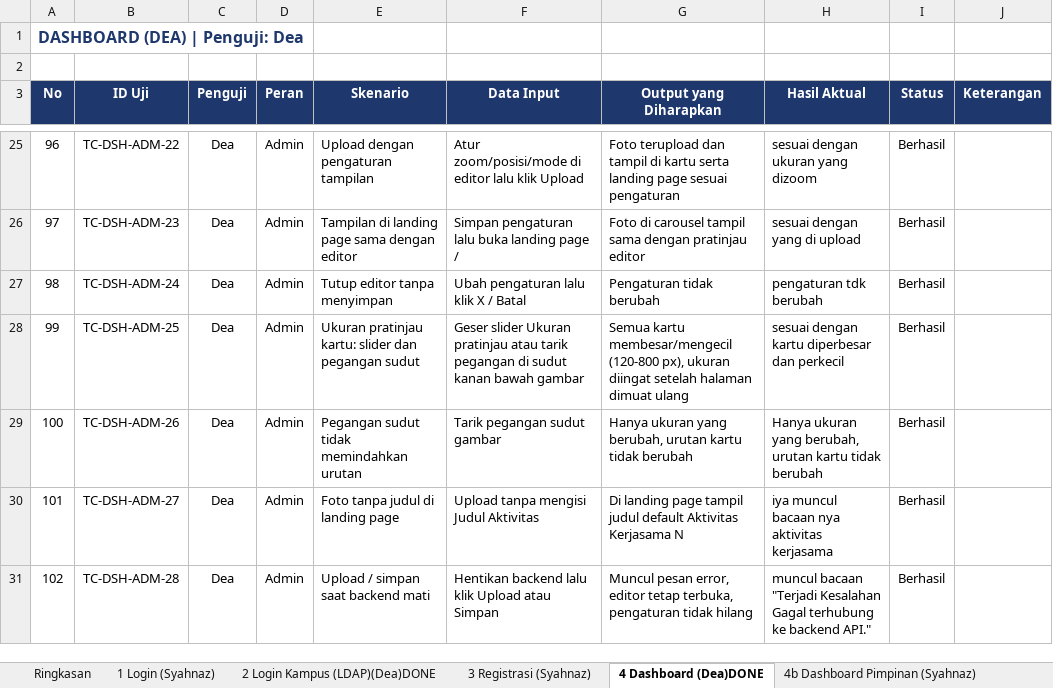
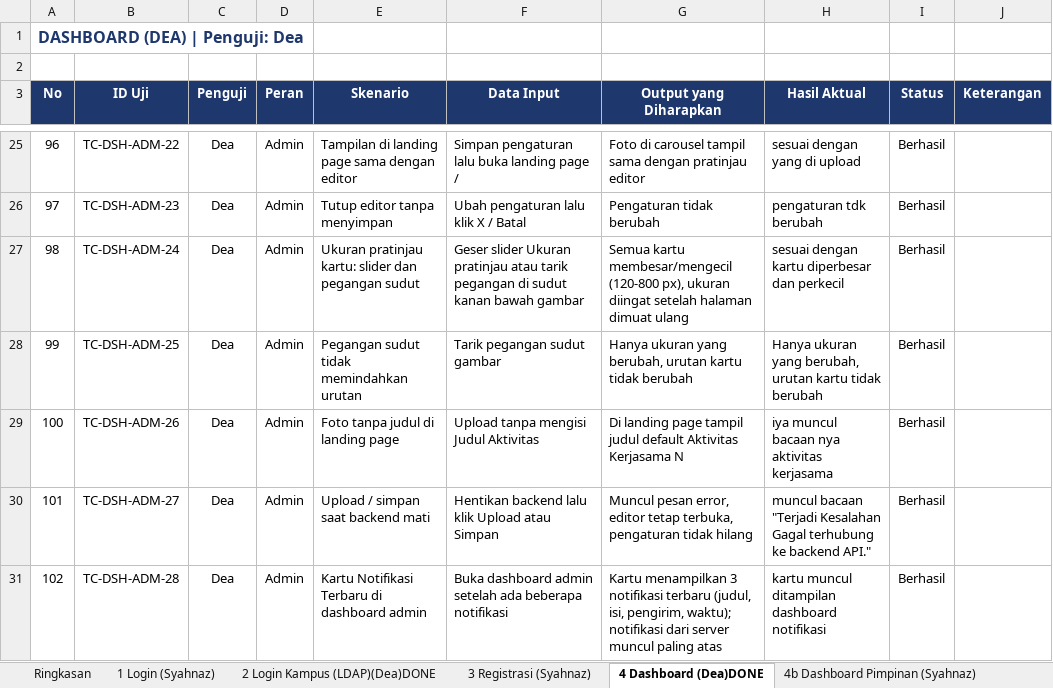
Before and after one commit to deaasnuari/sikerma-TA, an Excel workbook: Pengujian_BlackBox_SIKERMA_v12_Dea_Syahnaz.xlsx, sheet 4 Dashboard (Dea)DONE, drawn as a sheet; only a part is shown, gaps mark what is left out; values as stored, in another font and other column widths than the file's, no borders; conditional formats not drawn; ↵ is a line break in a cell; the diff covers the shown part only; the diff names each change by its address in the sheet, - before the commit and + after, or states it on an @@ line.

Commit message:
perbaiki dashboard,rekap,status

```diff
--- a/Pengujian_BlackBox_SIKERMA_v12_Dea_Syahnaz.xlsx (sheet 4 Dashboard (Dea)DONE)
+++ b/Pengujian_BlackBox_SIKERMA_v12_Dea_Syahnaz.xlsx (sheet 4 Dashboard (Dea)DONE)
-E25 (Skenario): Upload dengan pengaturan tampilan
+E25 (Skenario): Tampilan di landing page sama dengan editor
-F25 (Data Input): Atur zoom/posisi/mode di editor lalu klik Upload
+F25 (Data Input): Simpan pengaturan lalu buka landing page /
-G25 (Output yang Diharapkan): Foto terupload dan tampil di kartu serta landing page sesuai pengaturan
+G25 (Output yang Diharapkan): Foto di carousel tampil sama dengan pratinjau editor
-H25 (Hasil Aktual): sesuai dengan ukuran yang dizoom
+H25 (Hasil Aktual): sesuai dengan yang di upload
-E26 (Skenario): Tampilan di landing page sama dengan editor
+E26 (Skenario): Tutup editor tanpa menyimpan
-F26 (Data Input): Simpan pengaturan lalu buka landing page /
+F26 (Data Input): Ubah pengaturan lalu klik X / Batal
-G26 (Output yang Diharapkan): Foto di carousel tampil sama dengan pratinjau editor
+G26 (Output yang Diharapkan): Pengaturan tidak berubah
-H26 (Hasil Aktual): sesuai dengan yang di upload
+H26 (Hasil Aktual): pengaturan tdk berubah
-E27 (Skenario): Tutup editor tanpa menyimpan
+E27 (Skenario): Ukuran pratinjau kartu: slider dan pegangan sudut
-F27 (Data Input): Ubah pengaturan lalu klik X / Batal
+F27 (Data Input): Geser slider Ukuran pratinjau atau tarik pegangan di sudut kanan bawah gambar
-G27 (Output yang Diharapkan): Pengaturan tidak berubah
+G27 (Output yang Diharapkan): Semua kartu membesar/mengecil (120-800 px), ukuran diingat setelah halaman dimuat ulang
-H27 (Hasil Aktual): pengaturan tdk berubah
+H27 (Hasil Aktual): sesuai dengan kartu diperbesar dan perkecil
-E28 (Skenario): Ukuran pratinjau kartu: slider dan pegangan sudut
+E28 (Skenario): Pegangan sudut tidak memindahkan urutan
-F28 (Data Input): Geser slider Ukuran pratinjau atau tarik pegangan di sudut kanan bawah gambar
+F28 (Data Input): Tarik pegangan sudut gambar
-G28 (Output yang Diharapkan): Semua kartu membesar/mengecil (120-800 px), ukuran diingat setelah halaman dimuat ulang
+G28 (Output yang Diharapkan): Hanya ukuran yang berubah, urutan kartu tidak berubah
-H28 (Hasil Aktual): sesuai dengan kartu diperbesar dan perkecil
+H28 (Hasil Aktual): Hanya ukuran yang berubah, urutan kartu tidak berubah
-E29 (Skenario): Pegangan sudut tidak memindahkan urutan
+E29 (Skenario): Foto tanpa judul di landing page
-F29 (Data Input): Tarik pegangan sudut gambar
+F29 (Data Input): Upload tanpa mengisi Judul Aktivitas
-G29 (Output yang Diharapkan): Hanya ukuran yang berubah, urutan kartu tidak berubah
+G29 (Output yang Diharapkan): Di landing page tampil judul default Aktivitas Kerjasama N
-H29 (Hasil Aktual): Hanya ukuran yang berubah, urutan kartu tidak berubah
+H29 (Hasil Aktual): iya muncul bacaan nya aktivitas kerjasama
-E30 (Skenario): Foto tanpa judul di landing page
+E30 (Skenario): Upload / simpan saat backend mati
-F30 (Data Input): Upload tanpa mengisi Judul Aktivitas
+F30 (Data Input): Hentikan backend lalu klik Upload atau Simpan
-G30 (Output yang Diharapkan): Di landing page tampil judul default Aktivitas Kerjasama N
+G30 (Output yang Diharapkan): Muncul pesan error, editor tetap terbuka, pengaturan tidak hilang
-H30 (Hasil Aktual): iya muncul bacaan nya aktivitas kerjasama
+H30 (Hasil Aktual): muncul bacaan "Terjadi Kesalahan ↵ Gagal terhubung ke backend API."
-E31 (Skenario): Upload / simpan saat backend mati
+E31 (Skenario): Kartu Notifikasi Terbaru di dashboard admin
-F31 (Data Input): Hentikan backend lalu klik Upload atau Simpan
+F31 (Data Input): Buka dashboard admin setelah ada beberapa notifikasi
-G31 (Output yang Diharapkan): Muncul pesan error, editor tetap terbuka, pengaturan tidak hilang
+G31 (Output yang Diharapkan): Kartu menampilkan 3 notifikasi terbaru (judul, isi, pengirim, waktu); notifikasi dari server muncul paling atas
-H31 (Hasil Aktual): muncul bacaan "Terjadi Kesalahan ↵ Gagal terhubung ke backend API."
+H31 (Hasil Aktual): kartu muncul ditampilan dashboard notifikasi
```
Also changed, not shown: 1 removed row, 46 edited cells and row numbers in column A elsewhere in this sheet, sheet 5 Data Pengajuan (Dea)DONE, sheet 7 Status & Progres (Dea) DONE, sheet 6 Rekap Data & Monitoring (Dea), sheet Ringkasan, sheet 11 Data Kemitraan (Syahnaz), sheet 10 Manajemen User (Syahnaz), 4 more sheets, other sheet tabs, formulas that keep their value, 40 other files.
